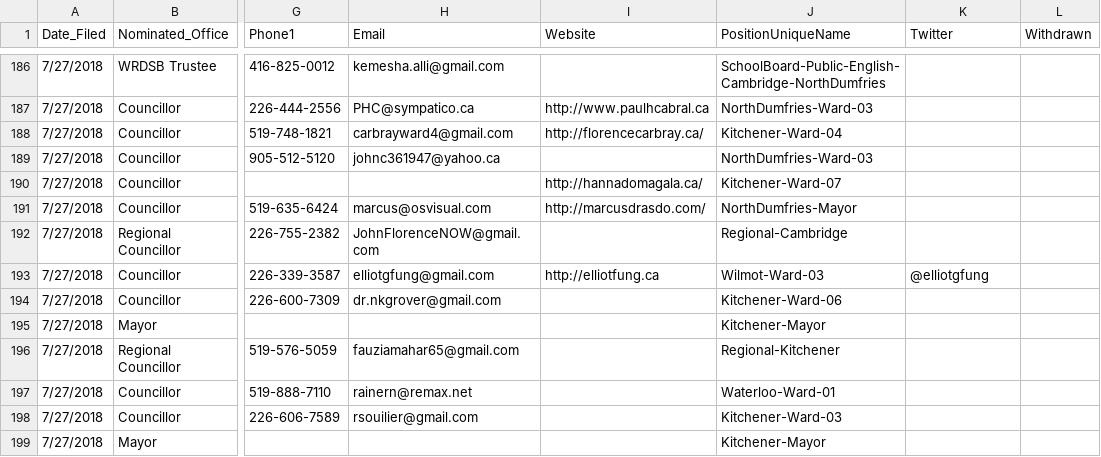
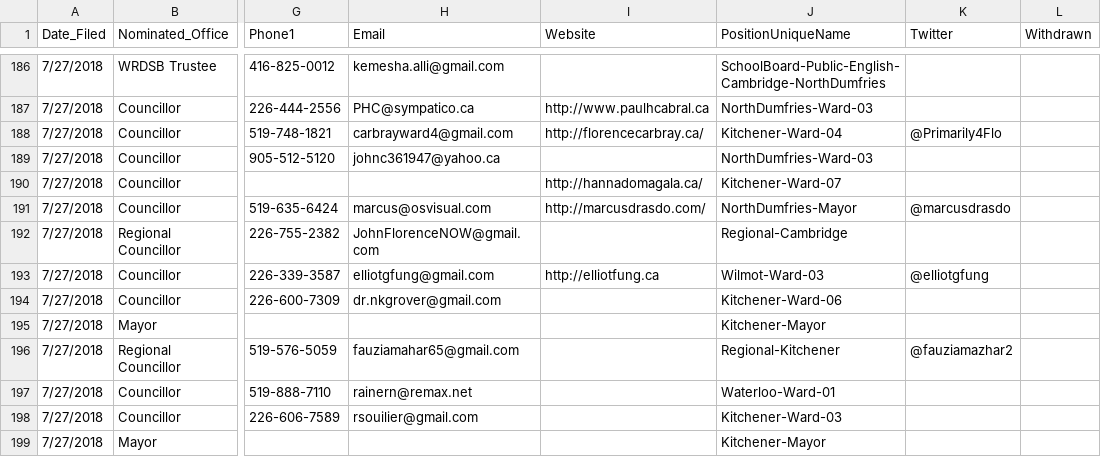
Before and after one commit to s-kennedy/wr-votes, a CSV file: _data/sync/nominees.csv, drawn as a sheet; only a part is shown, gaps mark what is left out; the diff covers the shown part only; the diff names each change by its address in the sheet, - before the commit and + after, or states it on an @@ line.

Commit message:
Finished hunting Twitter accounts

```diff
--- a/_data/sync/nominees.csv
+++ b/_data/sync/nominees.csv
-K188 (Twitter): (empty)
+K188 (Twitter): @Primarily4Flo
-K191 (Twitter): (empty)
+K191 (Twitter): @marcusdrasdo
-K196 (Twitter): (empty)
+K196 (Twitter): @fauziamazhar2
```
Also changed, not shown: 8 edited cells elsewhere in this file.
